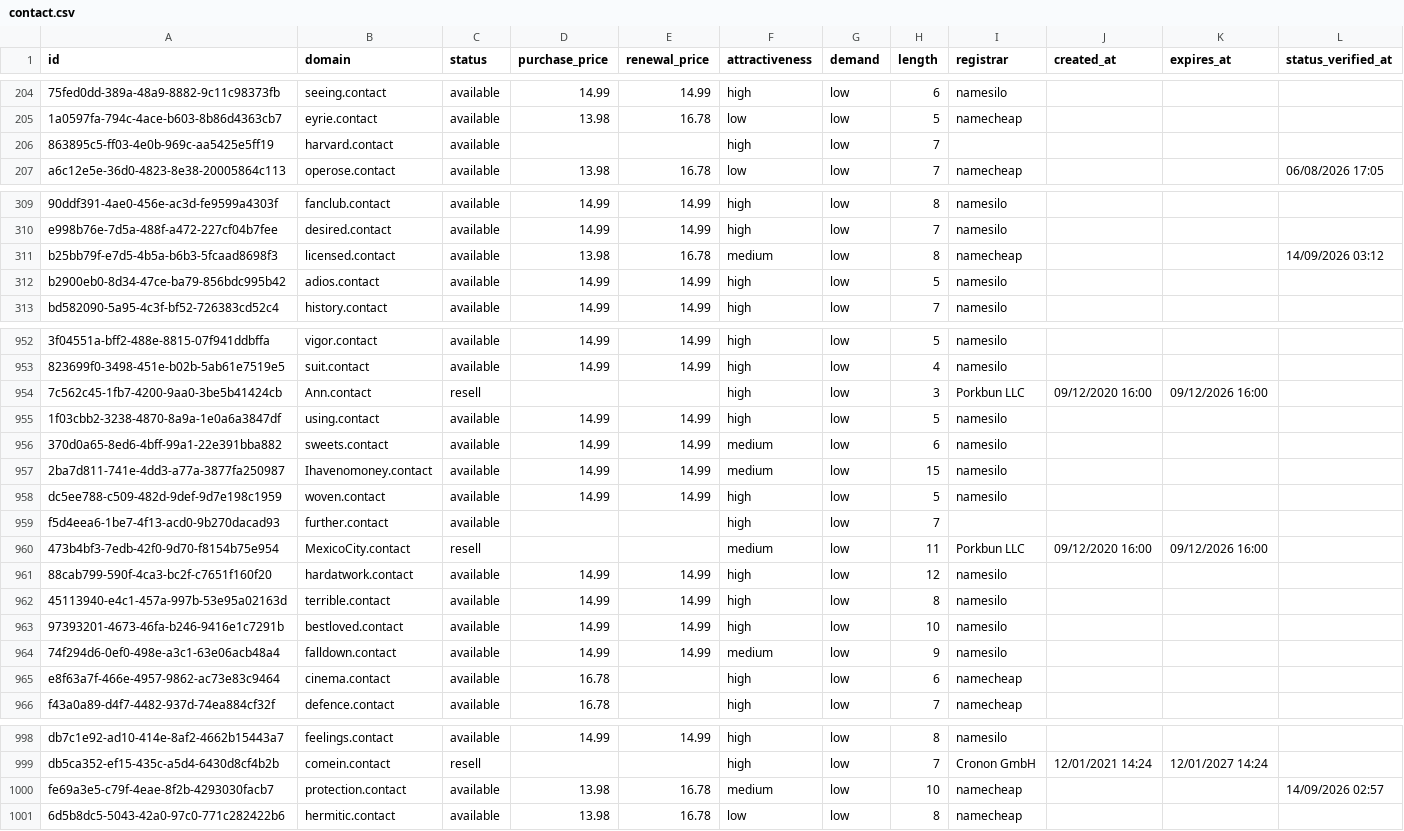
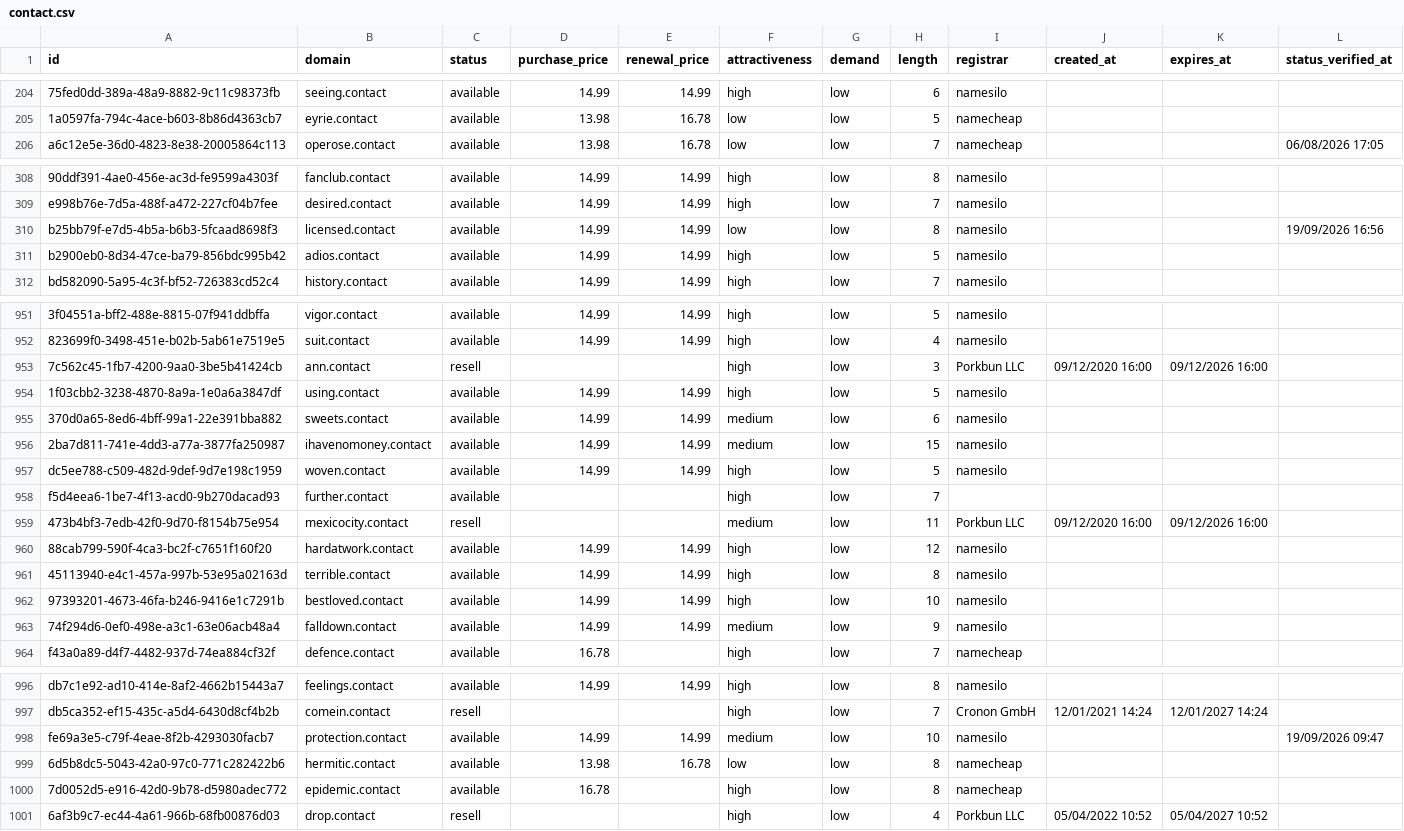
Before and after one commit to UniqueDomains/contact-oneword-domains, a CSV file: contact.csv, drawn as a sheet; only a part is shown, gaps mark what is left out; removed rows and columns are numbered as before the commit, all else as after; the diff covers the shown part only; the diff names each change by its address in the sheet, - before the commit and + after, or states it on an @@ line.

Commit message:
Domains update

```diff
--- a/contact.csv
+++ b/contact.csv
-row 206: 863895c5-ff03-4e0b-969c-aa5425e5ff19 | harvard.contact | available |  |  | high | low | 7
-D310 (purchase_price): 13.98
+D310 (purchase_price): 14.99
-E310 (renewal_price): 16.78
+E310 (renewal_price): 14.99
-F310 (attractiveness): medium
+F310 (attractiveness): low
-I310 (registrar): namecheap
+I310 (registrar): namesilo
-L310 (status_verified_at): 14/09/2026 03:12
+L310 (status_verified_at): 19/09/2026 16:56
-B953 (domain): Ann.contact
+B953 (domain): ann.contact
-B956 (domain): Ihavenomoney.contact
+B956 (domain): ihavenomoney.contact
-B959 (domain): MexicoCity.contact
+B959 (domain): mexicocity.contact
-row 965: e8f63a7f-466e-4957-9862-ac73e83c9464 | cinema.contact | available | 16.78 |  | high | low | 6 | namecheap
-D998 (purchase_price): 13.98
+D998 (purchase_price): 14.99
-E998 (renewal_price): 16.78
+E998 (renewal_price): 14.99
-I998 (registrar): namecheap
+I998 (registrar): namesilo
-L998 (status_verified_at): 14/09/2026 02:57
+L998 (status_verified_at): 19/09/2026 09:47
+row 1000: 7d0052d5-e916-42d0-9b78-d5980adec772 | epidemic.contact | available | 16.78 |  | high | low | 8 | namecheap
+row 1001: 6af3b9c7-ec44-4a61-966b-68fb00876d03 | drop.contact | resell |  |  | high | low | 4 | Porkbun LLC | 05/04/2022 10:52 | 05/04/2027 10:52
```
Also changed, not shown: 102 edited cells elsewhere in this file, 4 other files.
